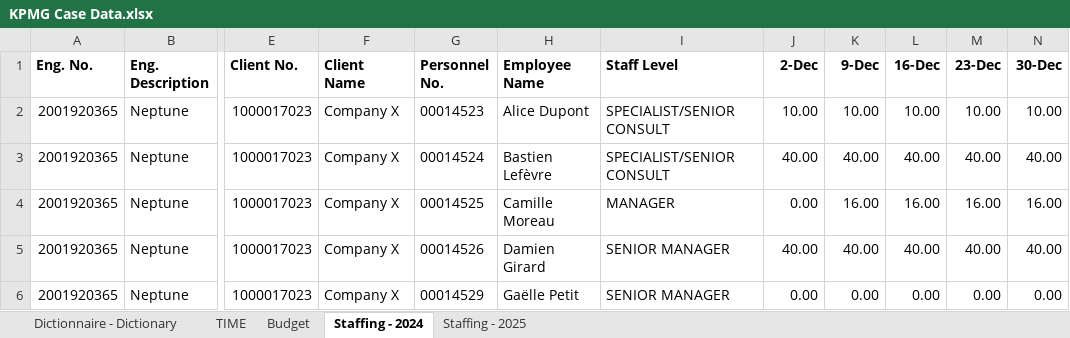
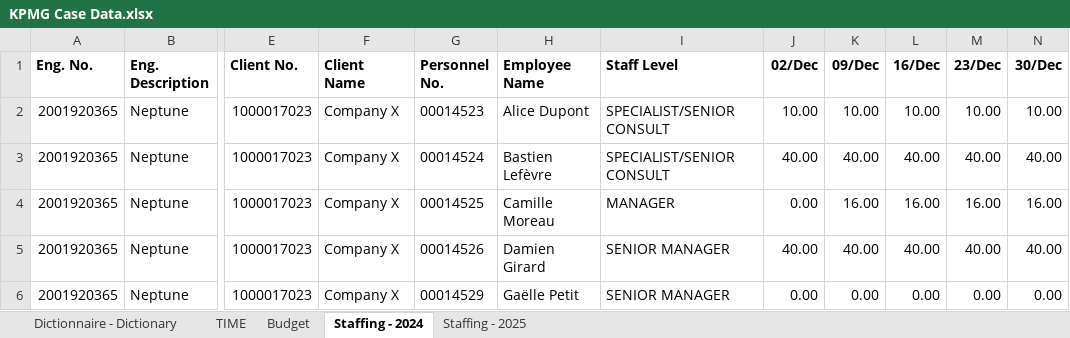
Before and after one commit to vibqetowi/2025-KPMG-Data-Challenge, an Excel workbook: Documentation/KPMG Case Data.xlsx, sheet Staffing - 2024, drawn as a sheet; only a part is shown, gaps mark what is left out; values as stored, in another font and other column widths than the file's, no borders; the diff names each change by its address in the sheet, - before the commit and + after, or states it on an @@ line.

```diff
--- a/Documentation/KPMG Case Data.xlsx (sheet Staffing - 2024)
+++ b/Documentation/KPMG Case Data.xlsx (sheet Staffing - 2024)
-J1: 2-Dec
+J1: 02/Dec
-K1: 9-Dec
+K1: 09/Dec
-L1: 16-Dec
+L1: 16/Dec
-M1: 23-Dec
+M1: 23/Dec
-N1: 30-Dec
+N1: 30/Dec
```
Also changed, not shown: sheet TIME, sheet Staffing - 2025, sheet Dictionnaire - Dictionary, sheet Budget, charts or pictures, 18 other files.
